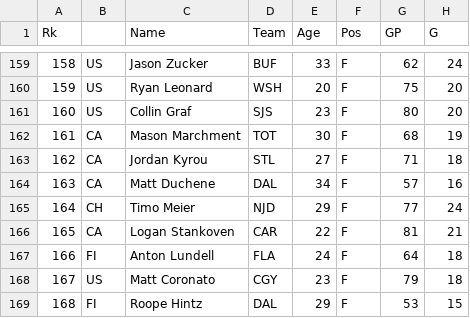
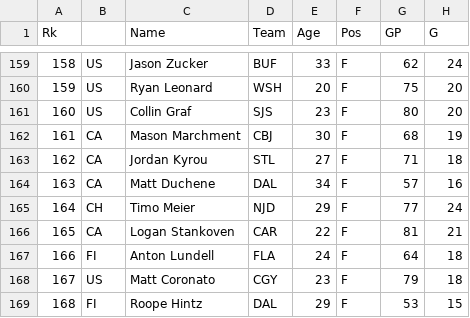
Before and after one commit to EthanPrentice/nhl-playoff-drafter, a TSV file: resources/2026/players_season.tsv, drawn as a sheet; only a part is shown, gaps mark what is left out; the diff covers the shown part only; the diff names each change by its address in the sheet, - before the commit and + after, or states it on an @@ line.

Commit message:
fix inputs for players with >1 team played

```diff
--- a/resources/2026/players_season.tsv
+++ b/resources/2026/players_season.tsv
-D162 (Team): TOT
+D162 (Team): CBJ
```
Also changed, not shown: 6 edited cells elsewhere in this file, resources/2026/players_stretch.tsv.
